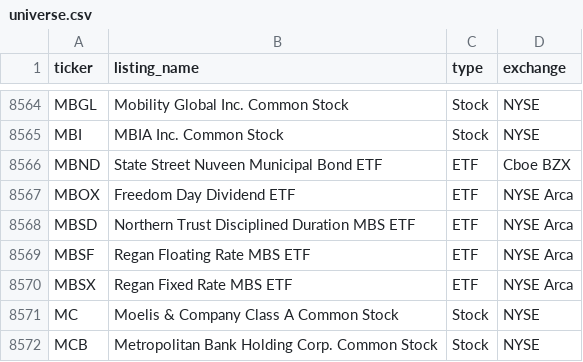
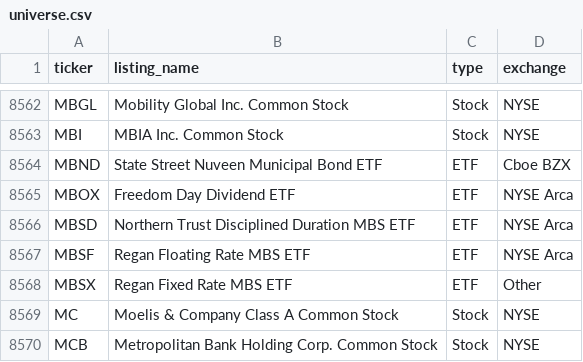
Before and after one commit to tayyabkamal7/Sharia-Stock-Screener, a CSV file: data/universe.csv, drawn as a sheet; only a part is shown, gaps mark what is left out; the diff covers the shown part only.

```diff
--- a/data/universe.csv
+++ b/data/universe.csv
@@ -8569,3 +8567,3 @@ MBSD,Northern Trust Disciplined Duration MBS ETF,ETF,NYSE Arca
 MBSF,Regan Floating Rate MBS ETF,ETF,NYSE Arca
-MBSX,Regan Fixed Rate MBS ETF,ETF,NYSE Arca
+MBSX,Regan Fixed Rate MBS ETF,ETF,Other
 MC,Moelis & Company Class A Common Stock,Stock,NYSE
```
Also changed, not shown: 4 added rows, 5 removed rows and 1 edited cell elsewhere in this file, data/prices.csv, 4 other files.
